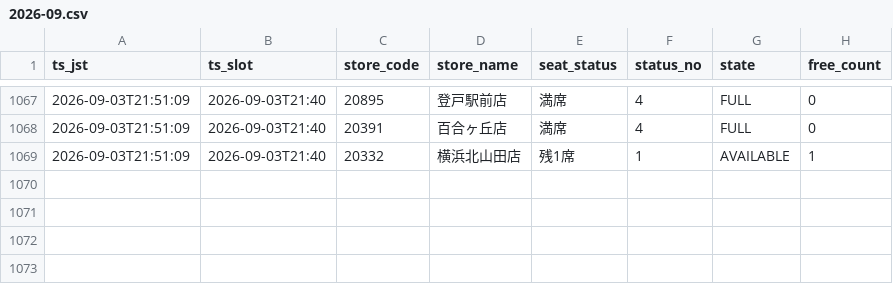
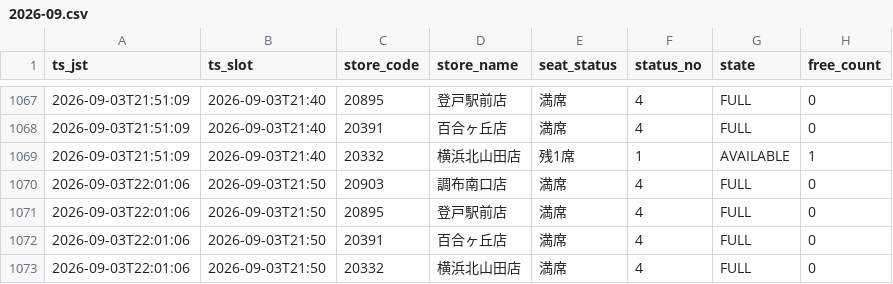
Before and after one commit to masa9231941-svg/kaikatsu-darts-notify, a CSV file: data/log/2026-09.csv, drawn as a sheet; only a part is shown, gaps mark what is left out; the diff names each change by its address in the sheet, - before the commit and + after, or states it on an @@ line.

```diff
--- a/data/log/2026-09.csv
+++ b/data/log/2026-09.csv
+row 1070: 2026-09-03T22:01:06 | 2026-09-03T21:50 | 20903 | 調布南口店 | 満席 | 4 | FULL | 0
+row 1071: 2026-09-03T22:01:06 | 2026-09-03T21:50 | 20895 | 登戸駅前店 | 満席 | 4 | FULL | 0
+row 1072: 2026-09-03T22:01:06 | 2026-09-03T21:50 | 20391 | 百合ヶ丘店 | 満席 | 4 | FULL | 0
+row 1073: 2026-09-03T22:01:06 | 2026-09-03T21:50 | 20332 | 横浜北山田店 | 満席 | 4 | FULL | 0
```
Also changed, not shown: 1 other file.
